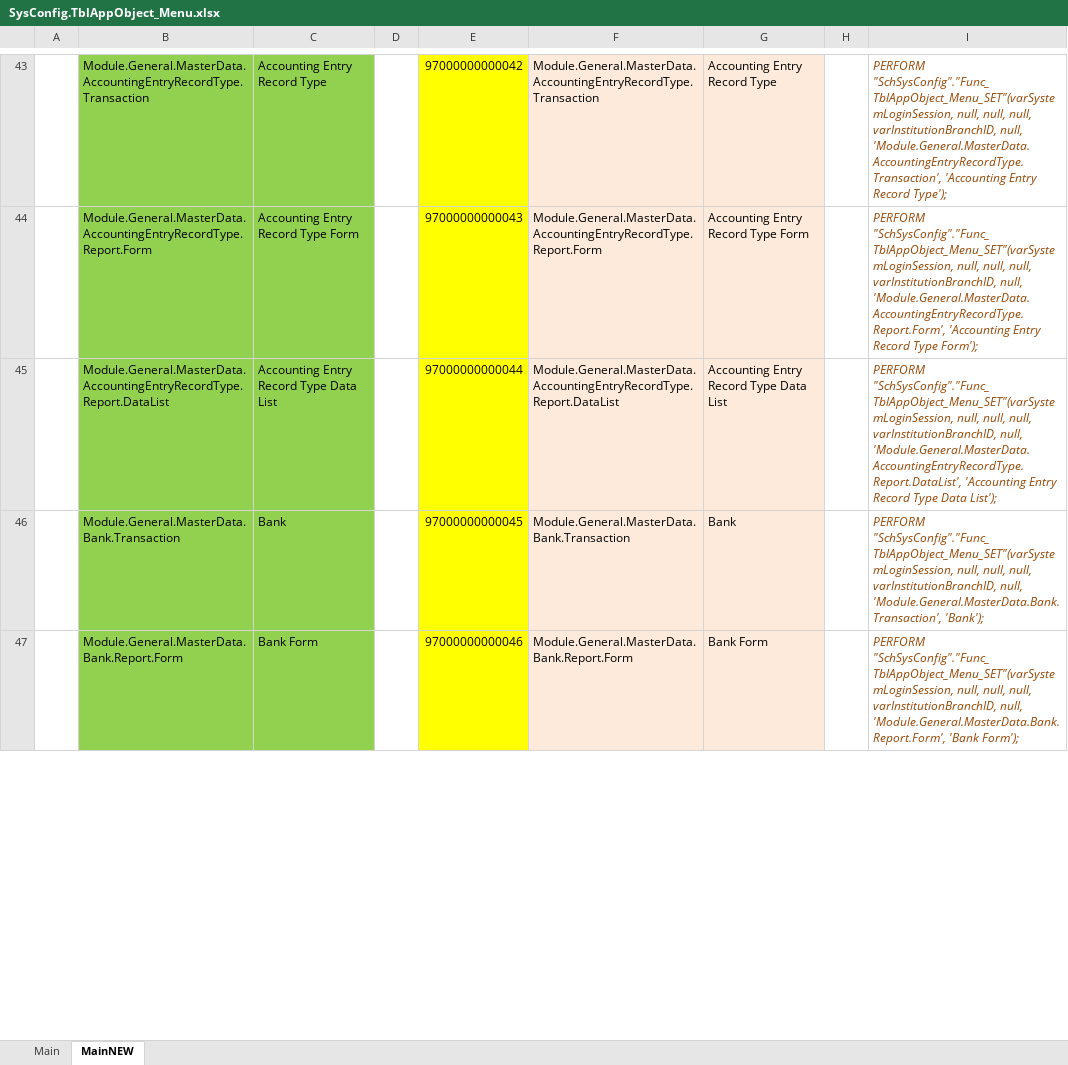
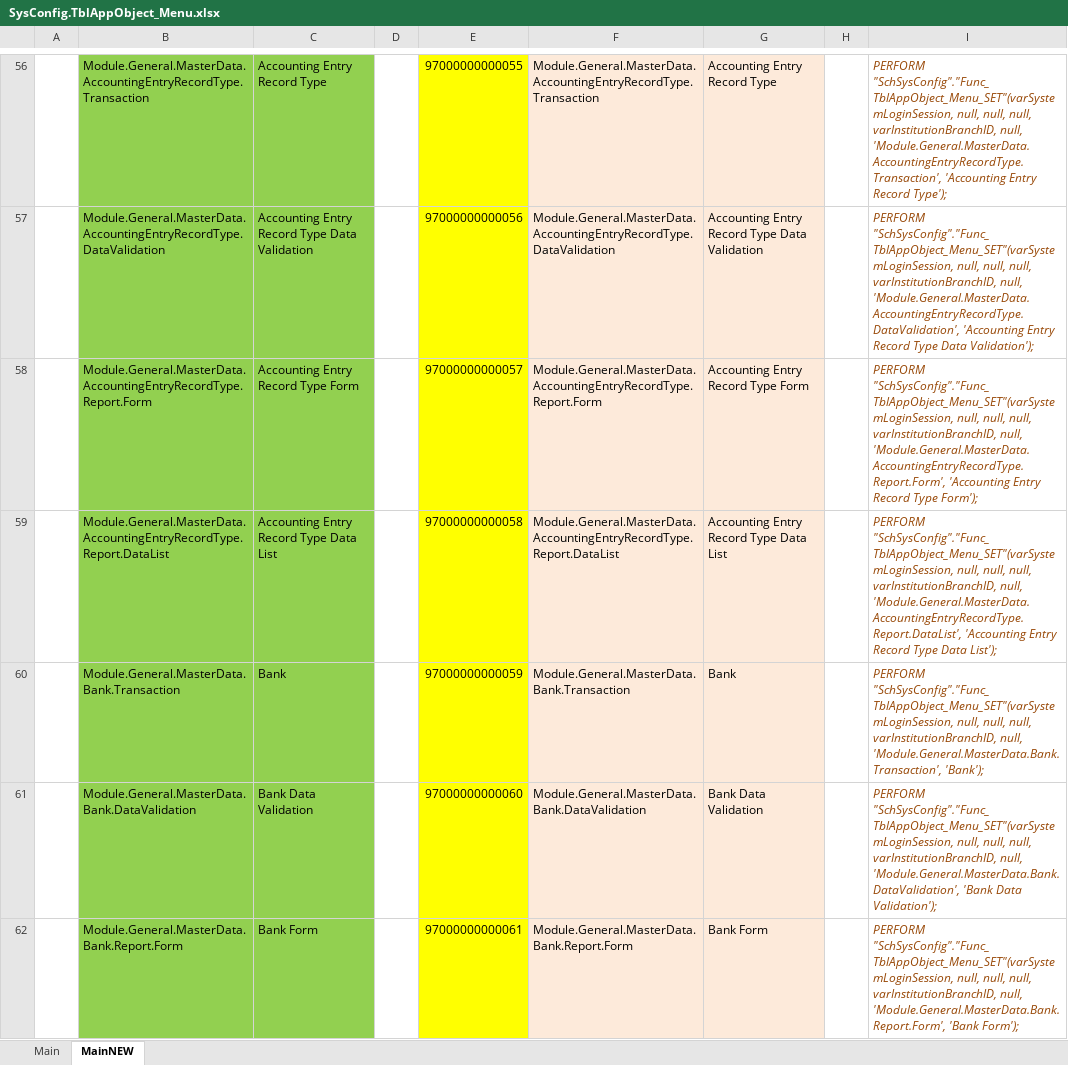
Before and after one commit to ptqdctechnologies/ERPReborn, an Excel workbook: Documentation/Documents/SQL Generator/Data Initial/SysConfig.TblAppObject_Menu.xlsx, sheet MainNEW, drawn as a sheet; only a part is shown, gaps mark what is left out; values as stored, in another font and other column widths than the file's, no borders; addresses are those after the commit; the diff covers the shown part only; the diff names each change by its address in the sheet, - before the commit and + after, or states it on an @@ line.

```diff
--- a/Documentation/Documents/SQL Generator/Data Initial/SysConfig.TblAppObject_Menu.xlsx (sheet MainNEW)
+++ b/Documentation/Documents/SQL Generator/Data Initial/SysConfig.TblAppObject_Menu.xlsx (sheet MainNEW)
-E56: 97000000000042
+E56: 97000000000055
+row 57:  | Module.General.MasterData.AccountingEntryRecordType.DataValidation | Accounting Entry Record Type Data Validation |  | 97000000000056 | Module.General.MasterData.AccountingEntryRecordType.DataValidation | Accounting Entry Record Type Data Validation |  | PERFORM "SchSysConfig"."Func_TblAppObject_Menu_SET"(varSystemLoginSession, null, null, null, varInstitutionBranchID, null, 'Module.General.MasterData.AccountingEntryRecordType.DataValidation', 'Accounting Entry Record Type Data Validation');
-E58: 97000000000043
+E58: 97000000000057
-E59: 97000000000044
+E59: 97000000000058
-E60: 97000000000045
+E60: 97000000000059
+row 61:  | Module.General.MasterData.Bank.DataValidation | Bank Data Validation |  | 97000000000060 | Module.General.MasterData.Bank.DataValidation | Bank Data Validation |  | PERFORM "SchSysConfig"."Func_TblAppObject_Menu_SET"(varSystemLoginSession, null, null, null, varInstitutionBranchID, null, 'Module.General.MasterData.Bank.DataValidation', 'Bank Data Validation');
-E62: 97000000000046
+E62: 97000000000061
```
Also changed, not shown: 187 added rows and 450 edited cells elsewhere in this sheet, formulas that keep their value, Documentation/Documents/SQL Generator/Data Initial/SysConfig.TblAppObject_MenuAction.xlsx, Documentation/Documents/SQL Generator/Data Initial/SysConfig.TblAppObject_MenuGroupMember.xlsx, 6 other files.
